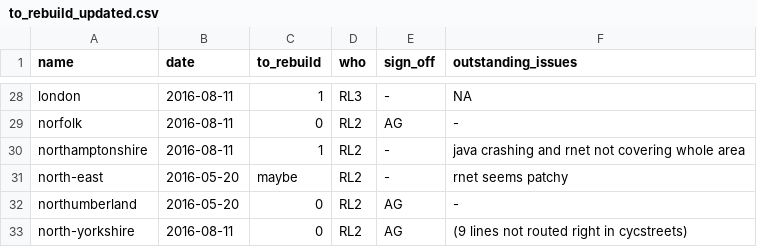
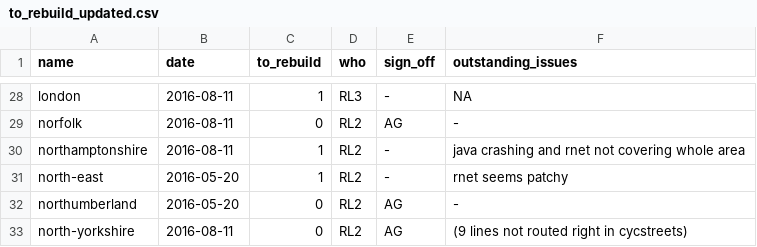
Before and after one commit to npct/pct-scripts, a CSV file: to_rebuild_updated.csv, drawn as a sheet; only a part is shown, gaps mark what is left out.

Commit message:
Update to_rebuild_updated.csv

```diff
--- a/to_rebuild_updated.csv
+++ b/to_rebuild_updated.csv
@@ -30,3 +30,3 @@ norfolk,2016-08-11,0,RL2,AG,-
 northamptonshire,2016-08-11,1,RL2,-,java crashing and rnet not covering whole area
-north-east,2016-05-20,maybe,RL2,-,rnet seems patchy
+north-east,2016-05-20,1,RL2,-,rnet seems patchy
 northumberland,2016-05-20,0,RL2,AG,-
```
